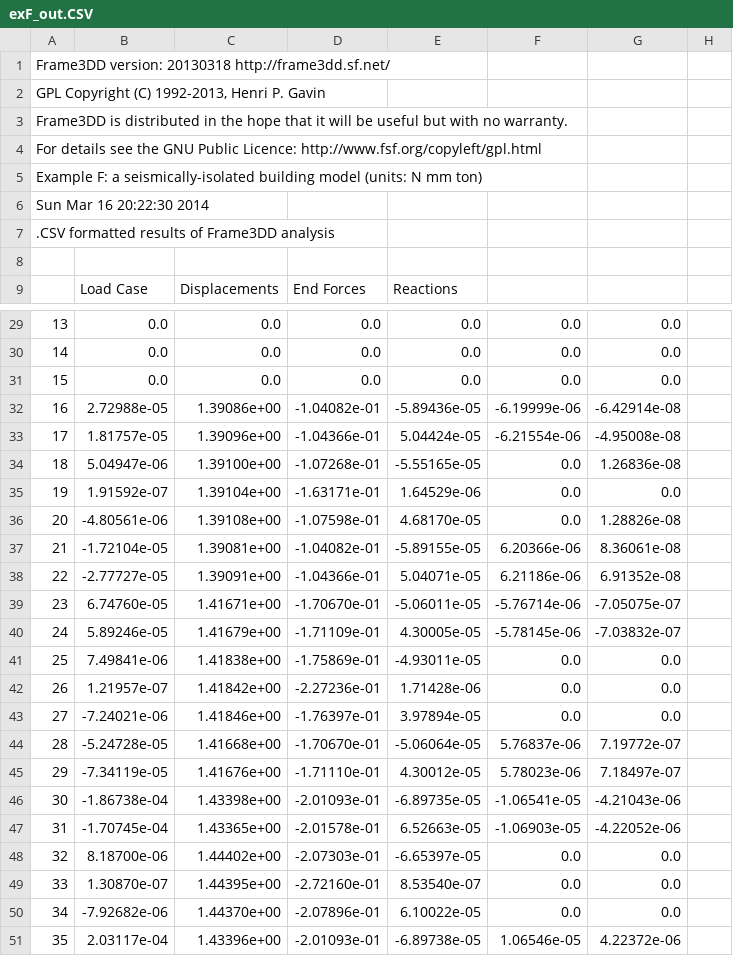
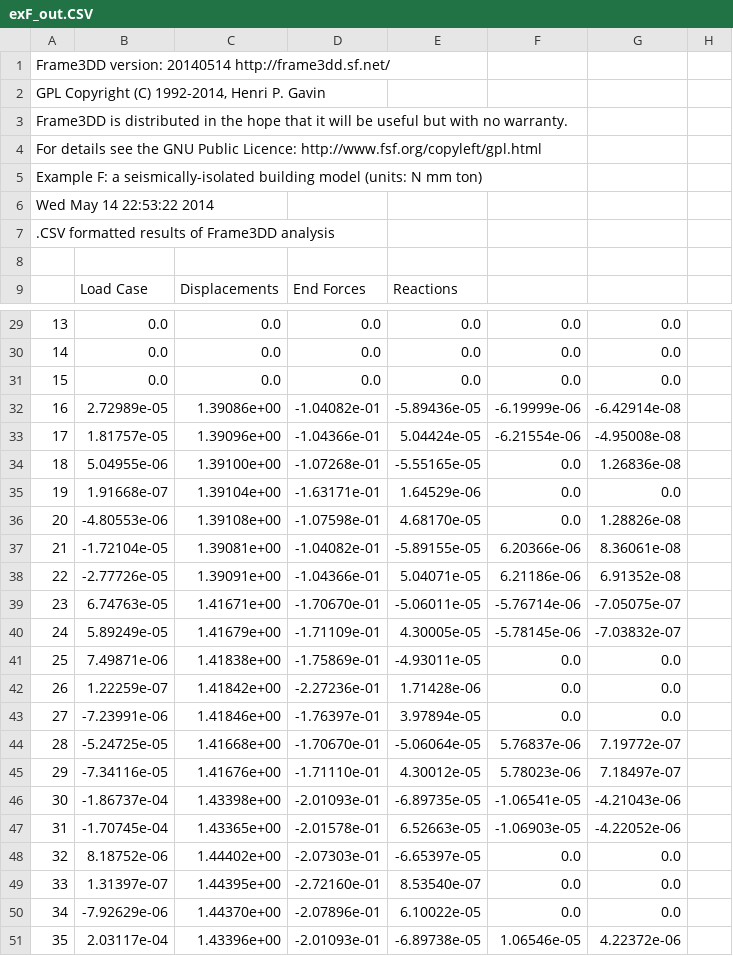
Before and after one commit to Konstantin8105/History_frame3DD, a CSV file: examples/exF_out.CSV, drawn as a sheet; only a part is shown, gaps mark what is left out; the diff covers the shown part only; the diff names each change by its address in the sheet, - before the commit and + after, or states it on an @@ line.

```diff
--- a/examples/exF_out.CSV
+++ b/examples/exF_out.CSV
-A1: Frame3DD version: 20130318 http://frame3dd.sf.net/
+A1: Frame3DD version: 20140514 http://frame3dd.sf.net/
-A2: GPL Copyright (C) 1992-2013, Henri P. Gavin
+A2: GPL Copyright (C) 1992-2014, Henri P. Gavin
-A6: Sun Mar 16 20:22:30 2014
+A6: Wed May 14 22:53:22 2014
-B32: 2.72988e-05
+B32: 2.72989e-05
-B34: 5.04947e-06
+B34: 5.04955e-06
-B35: 1.91592e-07
+B35: 1.91668e-07
-B36: -4.80561e-06
+B36: -4.80553e-06
-B38: -2.77727e-05
+B38: -2.77726e-05
-B39: 6.74760e-05
+B39: 6.74763e-05
-B40: 5.89246e-05
+B40: 5.89249e-05
-B41: 7.49841e-06
+B41: 7.49871e-06
-B42: 1.21957e-07
+B42: 1.22259e-07
-B43: -7.24021e-06
+B43: -7.23991e-06
-B44: -5.24728e-05
+B44: -5.24725e-05
-B45: -7.34119e-05
+B45: -7.34116e-05
-B46: -1.86738e-04
+B46: -1.86737e-04
-B48: 8.18700e-06
+B48: 8.18752e-06
-B49: 1.30870e-07
+B49: 1.31397e-07
-B50: -7.92682e-06
+B50: -7.92629e-06
```
Also changed, not shown: 3 added rows, 3 removed rows and 36 edited cells elsewhere in this file, examples/exA_out.CSV, examples/exB_out.CSV, 17 other files.
